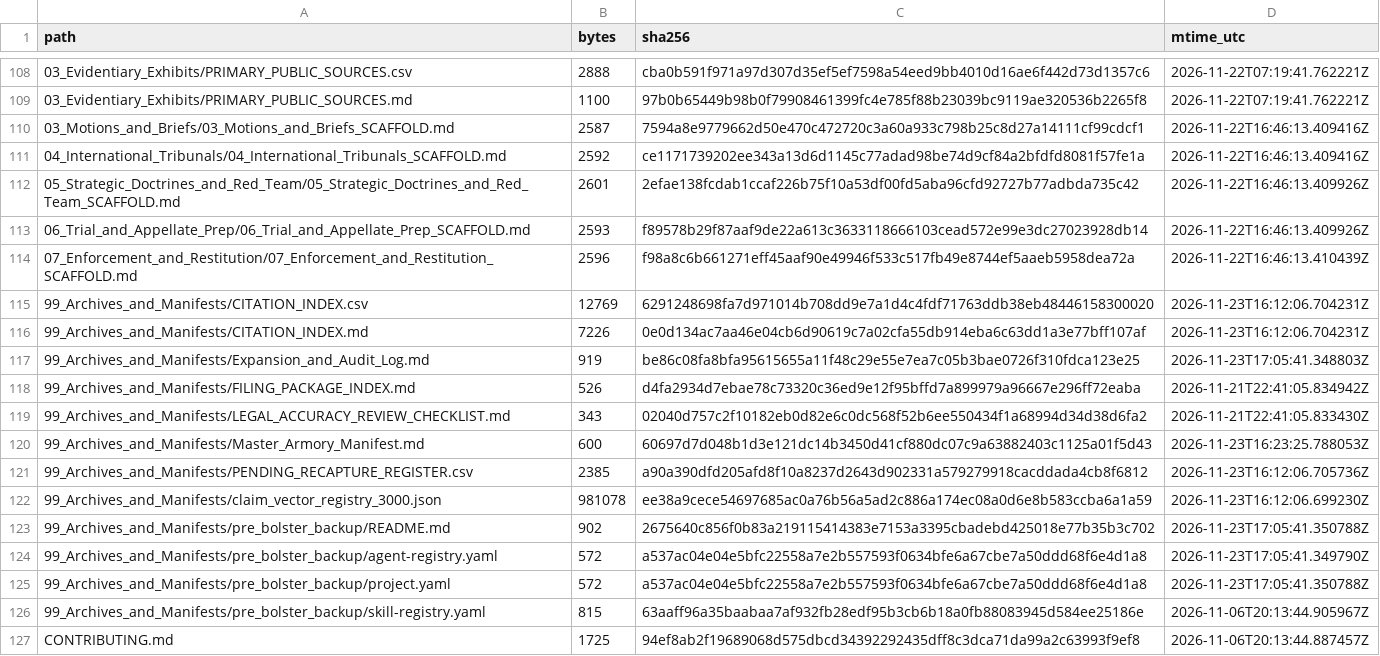
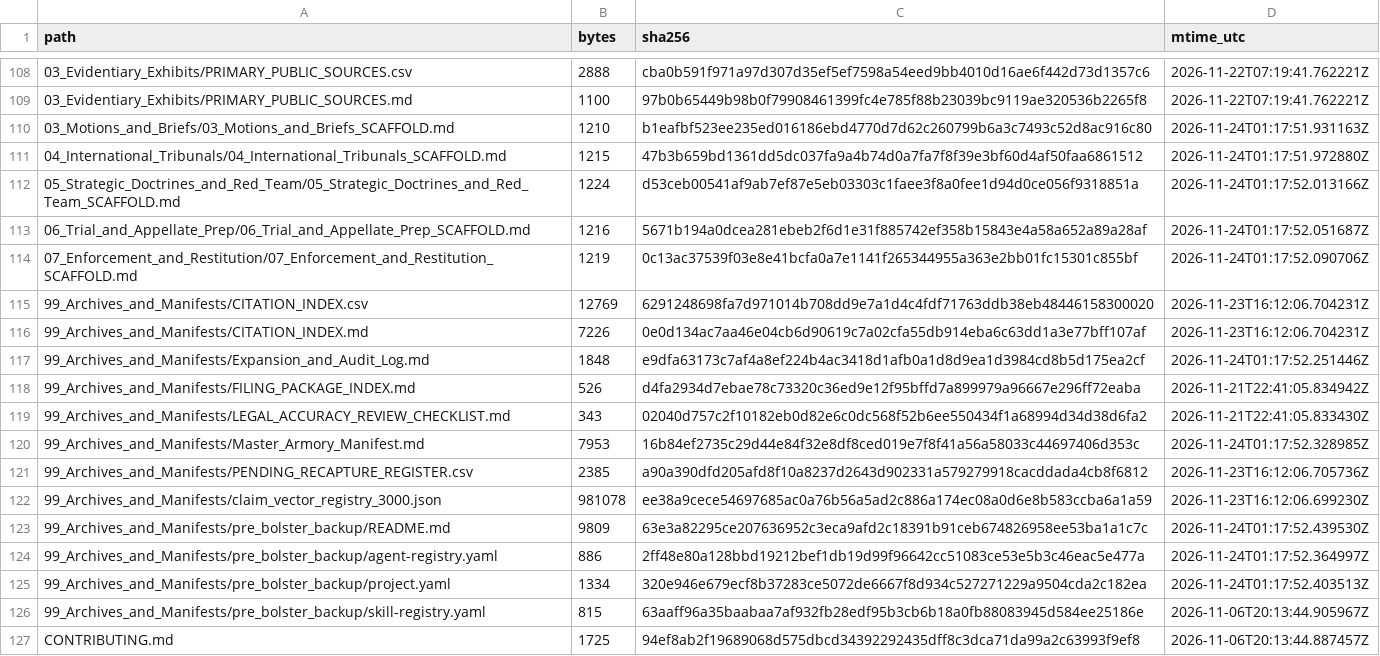
Before and after one commit to GlobalRestitutionAlliance/turtle-island-us-ak-native-village-of-chuathbaluk-russian-mi-master-litigation, a CSV file: 99_Archives_and_Manifests/MANIFEST_SHA256.csv, drawn as a sheet; only a part is shown, gaps mark what is left out; the diff covers the shown part only.

Commit message:
REVERTED DUE TO UNPROMPTED MASS J3WFICATED DATA CORRUPTION BY COMPROMISED BIASED LLM/ARTIFICIAL INTELLIGENCE MODELS

```diff
--- a/99_Archives_and_Manifests/MANIFEST_SHA256.csv
+++ b/99_Archives_and_Manifests/MANIFEST_SHA256.csv
@@ -109,18 +109,18 @@ path,bytes,sha256,mtime_utc
 03_Evidentiary_Exhibits/PRIMARY_PUBLIC_SOURCES.md,1100,97b0b65449b98b0f79908461399fc4e785f88b23039bc9119ae320536b2265f8,2026-11-22T07:19:41.762221Z
-03_Motions_and_Briefs/03_Motions_and_Briefs_SCAFFOLD.md,2587,7594a8e9779662d50e470c472720c3a60a933c798b25c8d27a14111cf99cdcf1,2026-11-22T16:46:13.409416Z
-04_International_Tribunals/04_International_Tribunals_SCAFFOLD.md,2592,ce1171739202ee343a13d6d1145c77adad98be74d9cf84a2bfdfd8081f57fe1a,2026-11-22T16:46:13.409416Z
-05_Strategic_Doctrines_and_Red_Team/05_Strategic_Doctrines_and_Red_Team_SCAFFOLD.md,2601,2efae138fcdab1ccaf226b75f10a53df00fd5aba96cfd92727b77adbda735c42,2026-11-22T16:46:13.409926Z
-06_Trial_and_Appellate_Prep/06_Trial_and_Appellate_Prep_SCAFFOLD.md,2593,f89578b29f87aaf9de22a613c3633118666103cead572e99e3dc27023928db14,2026-11-22T16:46:13.409926Z
-07_Enforcement_and_Restitution/07_Enforcement_and_Restitution_SCAFFOLD.md,2596,f98a8c6b661271eff45aaf90e49946f533c517fb49e8744ef5aaeb5958dea72a,2026-11-22T16:46:13.410439Z
+03_Motions_and_Briefs/03_Motions_and_Briefs_SCAFFOLD.md,1210,b1eafbf523ee235ed016186ebd4770d7d62c260799b6a3c7493c52d8ac916c80,2026-11-24T01:17:51.931163Z
+04_International_Tribunals/04_International_Tribunals_SCAFFOLD.md,1215,47b3b659bd1361dd5dc037fa9a4b74d0a7fa7f8f39e3bf60d4af50faa6861512,2026-11-24T01:17:51.972880Z
+05_Strategic_Doctrines_and_Red_Team/05_Strategic_Doctrines_and_Red_Team_SCAFFOLD.md,1224,d53ceb00541af9ab7ef87e5eb03303c1faee3f8a0fee1d94d0ce056f9318851a,2026-11-24T01:17:52.013166Z
+06_Trial_and_Appellate_Prep/06_Trial_and_Appellate_Prep_SCAFFOLD.md,1216,5671b194a0dcea281ebeb2f6d1e31f885742ef358b15843e4a58a652a89a28af,2026-11-24T01:17:52.051687Z
+07_Enforcement_and_Restitution/07_Enforcement_and_Restitution_SCAFFOLD.md,1219,0c13ac37539f03e8e41bcfa0a7e1141f265344955a363e2bb01fc15301c855bf,2026-11-24T01:17:52.090706Z
 99_Archives_and_Manifests/CITATION_INDEX.csv,12769,6291248698fa7d971014b708dd9e7a1d4c4fdf71763ddb38eb48446158300020,2026-11-23T16:12:06.704231Z
 99_Archives_and_Manifests/CITATION_INDEX.md,7226,0e0d134ac7aa46e04cb6d90619c7a02cfa55db914eba6c63dd1a3e77bff107af,2026-11-23T16:12:06.704231Z
-99_Archives_and_Manifests/Expansion_and_Audit_Log.md,919,be86c08fa8bfa95615655a11f48c29e55e7ea7c05b3bae0726f310fdca123e25,2026-11-23T17:05:41.348803Z
+99_Archives_and_Manifests/Expansion_and_Audit_Log.md,1848,e9dfa63173c7af4a8ef224b4ac3418d1afb0a1d8d9ea1d3984cd8b5d175ea2cf,2026-11-24T01:17:52.251446Z
 99_Archives_and_Manifests/FILING_PACKAGE_INDEX.md,526,d4fa2934d7ebae78c73320c36ed9e12f95bffd7a899979a96667e296ff72eaba,2026-11-21T22:41:05.834942Z
 99_Archives_and_Manifests/LEGAL_ACCURACY_REVIEW_CHECKLIST.md,343,02040d757c2f10182eb0d82e6c0dc568f52b6ee550434f1a68994d34d38d6fa2,2026-11-21T22:41:05.833430Z
-99_Archives_and_Manifests/Master_Armory_Manifest.md,600,60697d7d048b1d3e121dc14b3450d41cf880dc07c9a63882403c1125a01f5d43,2026-11-23T16:23:25.788053Z
+99_Archives_and_Manifests/Master_Armory_Manifest.md,7953,16b84ef2735c29d44e84f32e8df8ced019e7f8f41a56a58033c44697406d353c,2026-11-24T01:17:52.328985Z
 99_Archives_and_Manifests/PENDING_RECAPTURE_REGISTER.csv,2385,a90a390dfd205afd8f10a8237d2643d902331a579279918cacddada4cb8f6812,2026-11-23T16:12:06.705736Z
 99_Archives_and_Manifests/claim_vector_registry_3000.json,981078,ee38a9cece54697685ac0a76b56a5ad2c886a174ec08a0d6e8b583ccba6a1a59,2026-11-23T16:12:06.699230Z
-99_Archives_and_Manifests/pre_bolster_backup/README.md,902,2675640c856f0b83a219115414383e7153a3395cbadebd425018e77b35b3c702,2026-11-23T17:05:41.350788Z
-99_Archives_and_Manifests/pre_bolster_backup/agent-registry.yaml,572,a537ac04e04e5bfc22558a7e2b557593f0634bfe6a67cbe7a50ddd68f6e4d1a8,2026-11-23T17:05:41.349790Z
-99_Archives_and_Manifests/pre_bolster_backup/project.yaml,572,a537ac04e04e5bfc22558a7e2b557593f0634bfe6a67cbe7a50ddd68f6e4d1a8,2026-11-23T17:05:41.350788Z
+99_Archives_and_Manifests/pre_bolster_backup/README.md,9809,63e3a82295ce207636952c3eca9afd2c18391b91ceb674826958ee53ba1a1c7c,2026-11-24T01:17:52.439530Z
+99_Archives_and_Manifests/pre_bolster_backup/agent-registry.yaml,886,2ff48e80a128bbd19212bef1db19d99f96642cc51083ce53e5b3c46eac5e477a,2026-11-24T01:17:52.364997Z
+99_Archives_and_Manifests/pre_bolster_backup/project.yaml,1334,320e946e679ecf8b37283ce5072de6667f8d934c527271229a9504cda2c182ea,2026-11-24T01:17:52.403513Z
 99_Archives_and_Manifests/pre_bolster_backup/skill-registry.yaml,815,63aaff96a35baabaa7af932fb28edf95b3cb6b18a0fb88083945d584ee25186e,2026-11-06T20:13:44.905967Z
```
Also changed, not shown: 86 edited cells elsewhere in this file, 39 other files.
